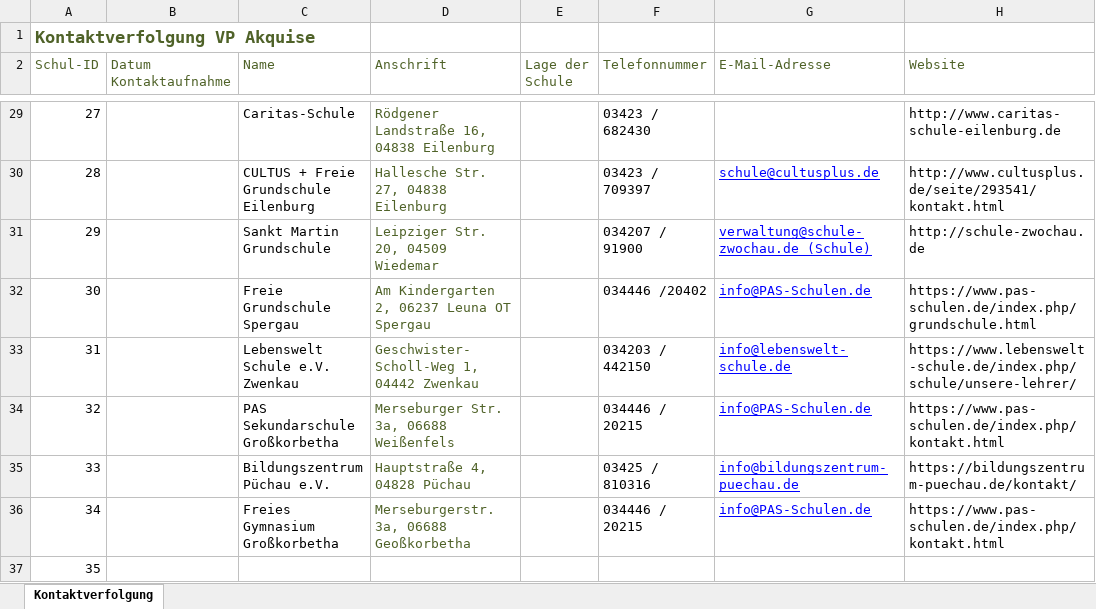
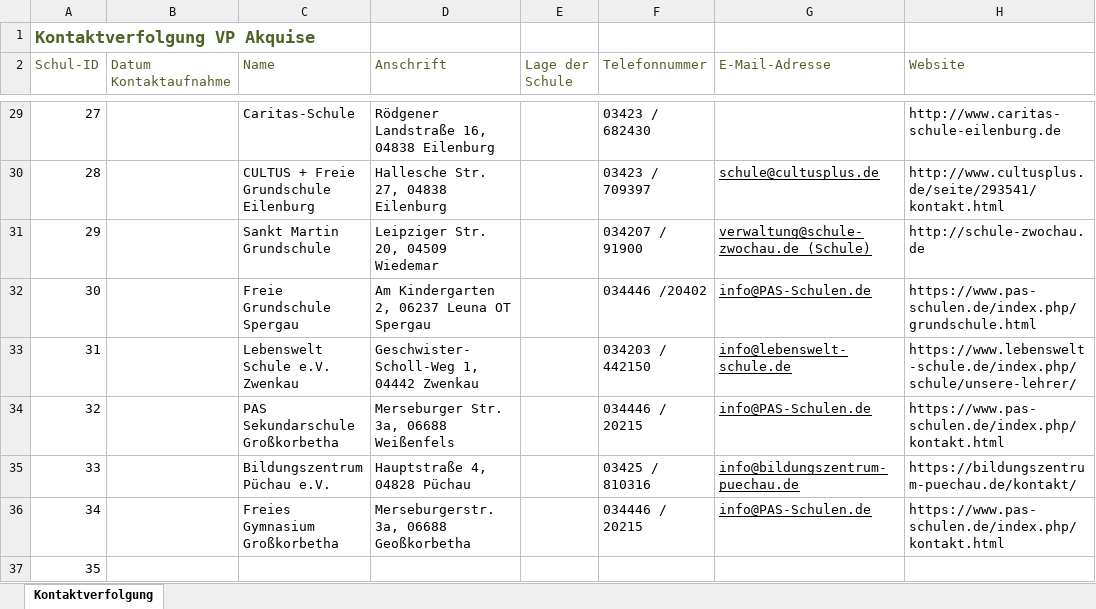
Before and after one commit to MandyKlatt/Mandy-PhD, an Excel workbook: 01_studies/01_Laborstudie ProVisioNET/Akquise/Schulen_Kontaktverfolgung_ProVisioNET_MK.xlsx, sheet Kontaktverfolgung, drawn as a sheet; only a part is shown, gaps mark what is left out; values as stored, in another font and other column widths than the file's, no borders; table styles not drawn; the diff covers the shown part only; the diff names each change by its address in the sheet, - before the commit and + after, or states it on an @@ line.

```diff
--- a/01_studies/01_Laborstudie ProVisioNET/Akquise/Schulen_Kontaktverfolgung_ProVisioNET_MK.xlsx (sheet Kontaktverfolgung)
+++ b/01_studies/01_Laborstudie ProVisioNET/Akquise/Schulen_Kontaktverfolgung_ProVisioNET_MK.xlsx (sheet Kontaktverfolgung)
-D29:D36 text colour: #4F6228
+D29:D36 text colour: black
-G30:G36 text colour: #0000FF
+G30:G36 text colour: black
```
Also changed, not shown: cell formats elsewhere in this sheet, 2 other files.
